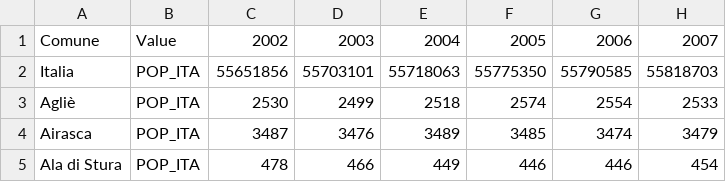
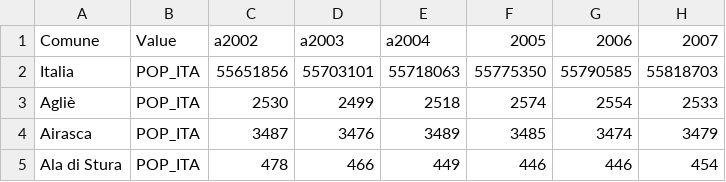
Before and after one commit to dani-doni/immobiliare, a CSV file: Row_Analisi popolazione.xlsx - Italiani (1).csv, drawn as a sheet; only a part is shown; the diff names each change by its address in the sheet, - before the commit and + after, or states it on an @@ line.

Commit message:
Update Row_Analisi popolazione.xlsx - Italiani (1).csv

```diff
--- a/Row_Analisi popolazione.xlsx - Italiani (1).csv
+++ b/Row_Analisi popolazione.xlsx - Italiani (1).csv
-C1: 2002
+C1: a2002
-D1: 2003
+D1: a2003
-E1: 2004
+E1: a2004
```
